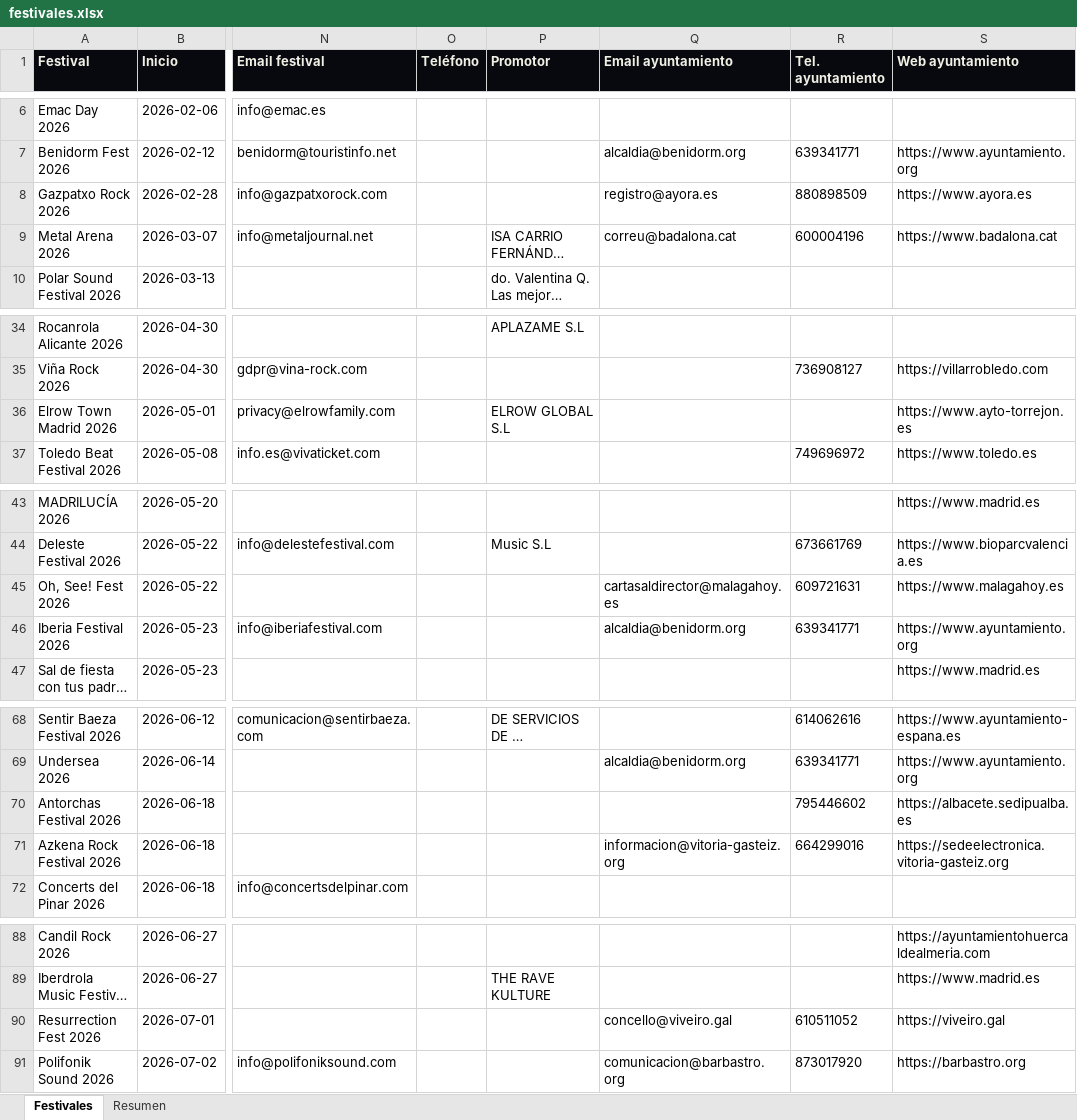
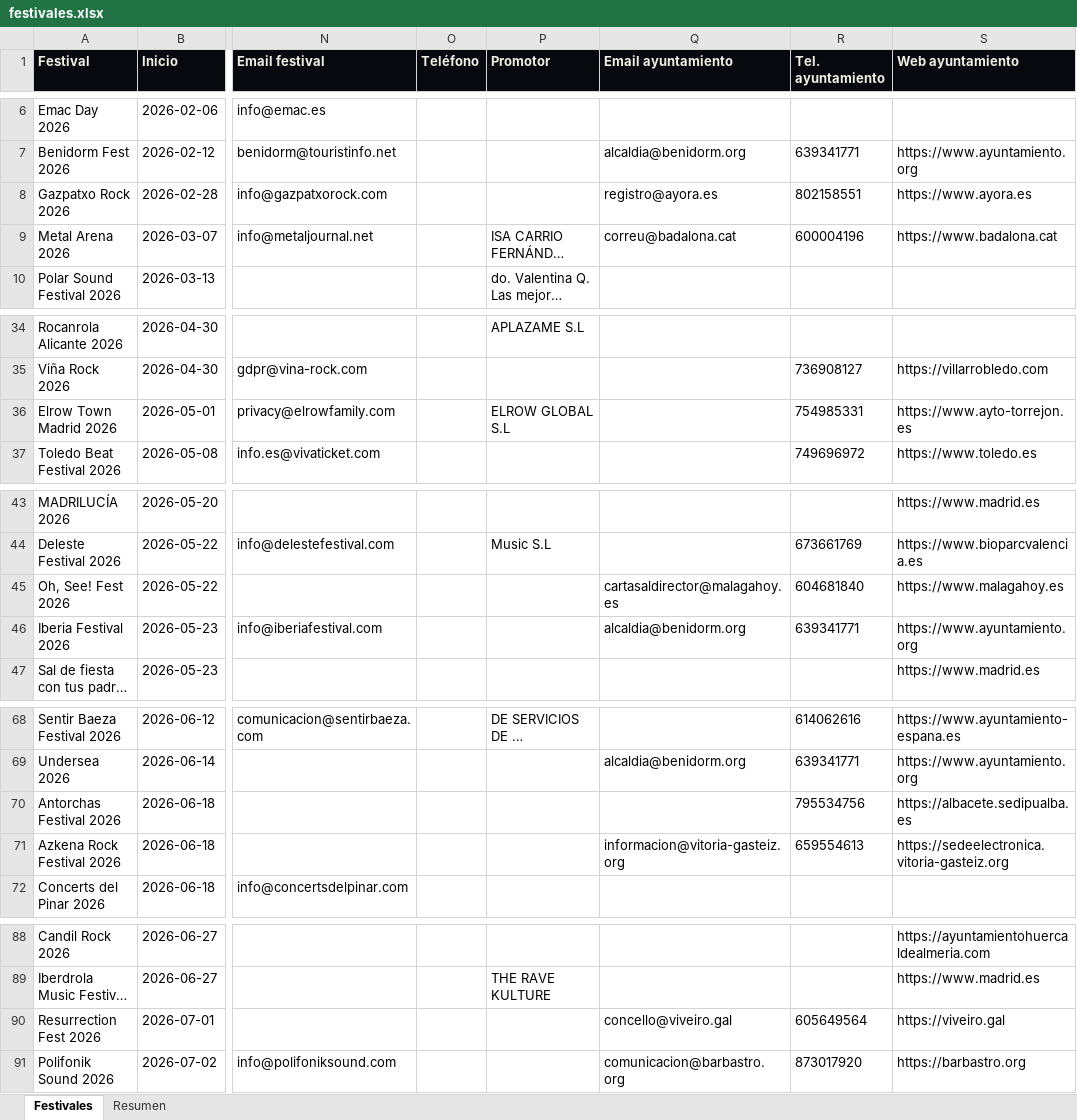
Before and after one commit to magodago/radar-rabat, an Excel workbook: data/festivales.xlsx, sheet Festivales, drawn as a sheet; only a part is shown, gaps mark what is left out; long unchanged cells end in …; values as stored, in another font and other column widths than the file's, no borders; the diff covers the shown part only; the diff names each change by its address in the sheet, - before the commit and + after, or states it on an @@ line.

```diff
--- a/data/festivales.xlsx (sheet Festivales)
+++ b/data/festivales.xlsx (sheet Festivales)
-R8 (Tel. ayuntamiento): 880898509
+R8 (Tel. ayuntamiento): 802158551
-R36 (Tel. ayuntamiento): (empty)
+R36 (Tel. ayuntamiento): 754985331
-R45 (Tel. ayuntamiento): 609721631
+R45 (Tel. ayuntamiento): 604681840
-R70 (Tel. ayuntamiento): 795446602
+R70 (Tel. ayuntamiento): 795534756
-R71 (Tel. ayuntamiento): 664299016
+R71 (Tel. ayuntamiento): 659554613
-R90 (Tel. ayuntamiento): 610511052
+R90 (Tel. ayuntamiento): 605649564
```
Also changed, not shown: 12 edited cells elsewhere in this sheet, sheet Resumen, 5 other files.
